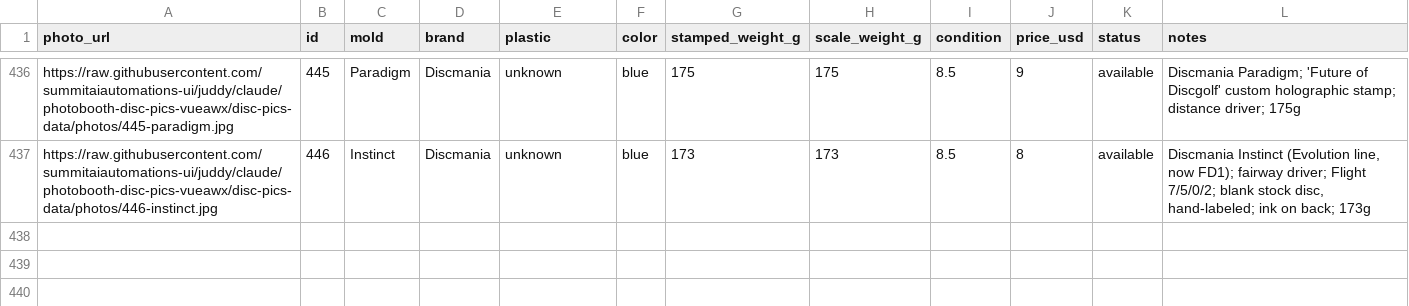
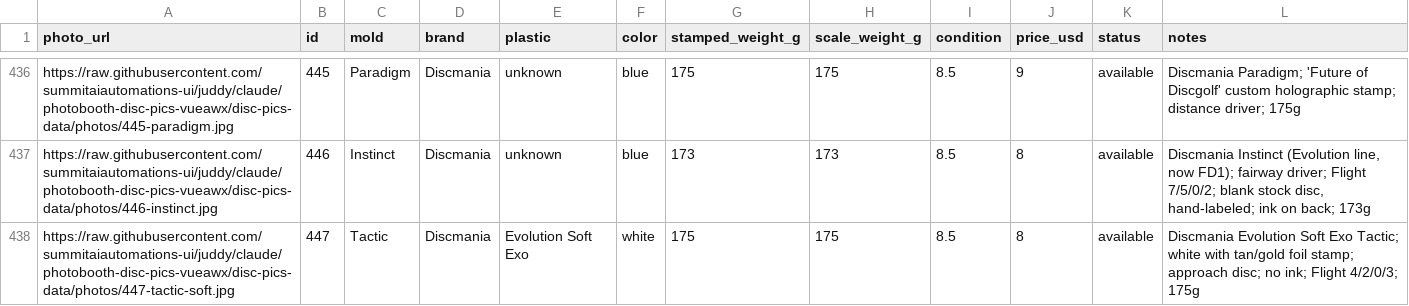
Before and after one commit to summitaiautomations-ui/juddy, a CSV file: disc-pics-data/sheet.csv, drawn as a sheet; only a part is shown, gaps mark what is left out; the diff names each change by its address in the sheet, - before the commit and + after, or states it on an @@ line.

```diff
--- a/disc-pics-data/sheet.csv
+++ b/disc-pics-data/sheet.csv
+row 438: https://raw.githubusercontent.com/summitaiautomations-ui/juddy/claude/photobooth-disc-pics-vueawx/disc-pics-data/photos/447-tactic-soft.jpg | 447 | Tactic | Discmania | Evolution Soft Exo | white | 175 | 175 | 8.5 | 8 | available | Discmania Evolution Soft Exo Tactic; white with tan/gold foil stamp; approach disc; no ink; Flight 4/2/0/3; 175g
```
Also changed, not shown: 1 other file.
